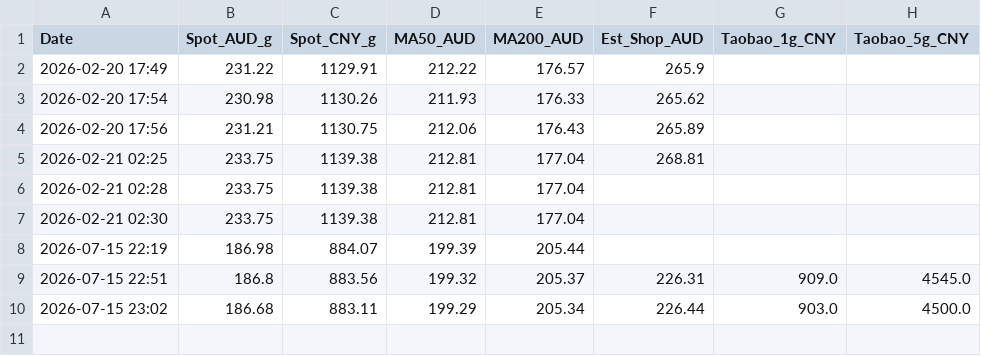
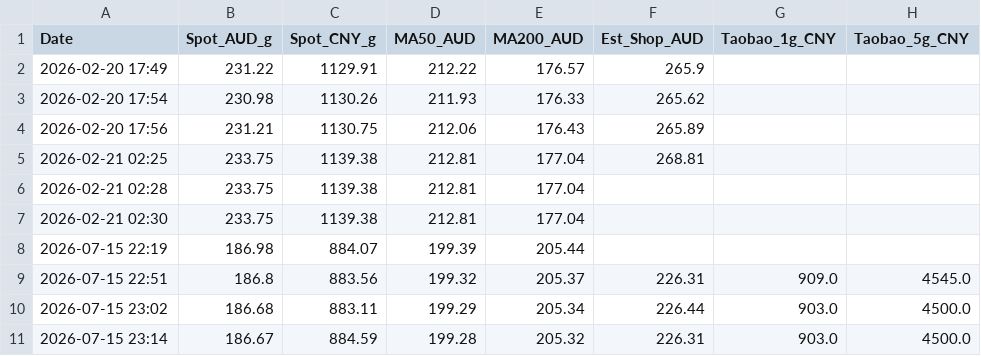
Before and after one commit to ganjm/gold-price-tracker, a CSV file: gold_passbook.csv, drawn as a sheet.

```diff
--- a/gold_passbook.csv
+++ b/gold_passbook.csv
@@ -10 +10,2 @@ Date,Spot_AUD_g,Spot_CNY_g,MA50_AUD,MA200_AUD,Est_Shop_AUD,Taobao_1g_CNY,Taobao_
 2026-07-15 23:02,186.68,883.11,199.29,205.34,226.44,903.0,4500.0
+2026-07-15 23:14,186.67,884.59,199.28,205.32,226.31,903.0,4500.0
```
